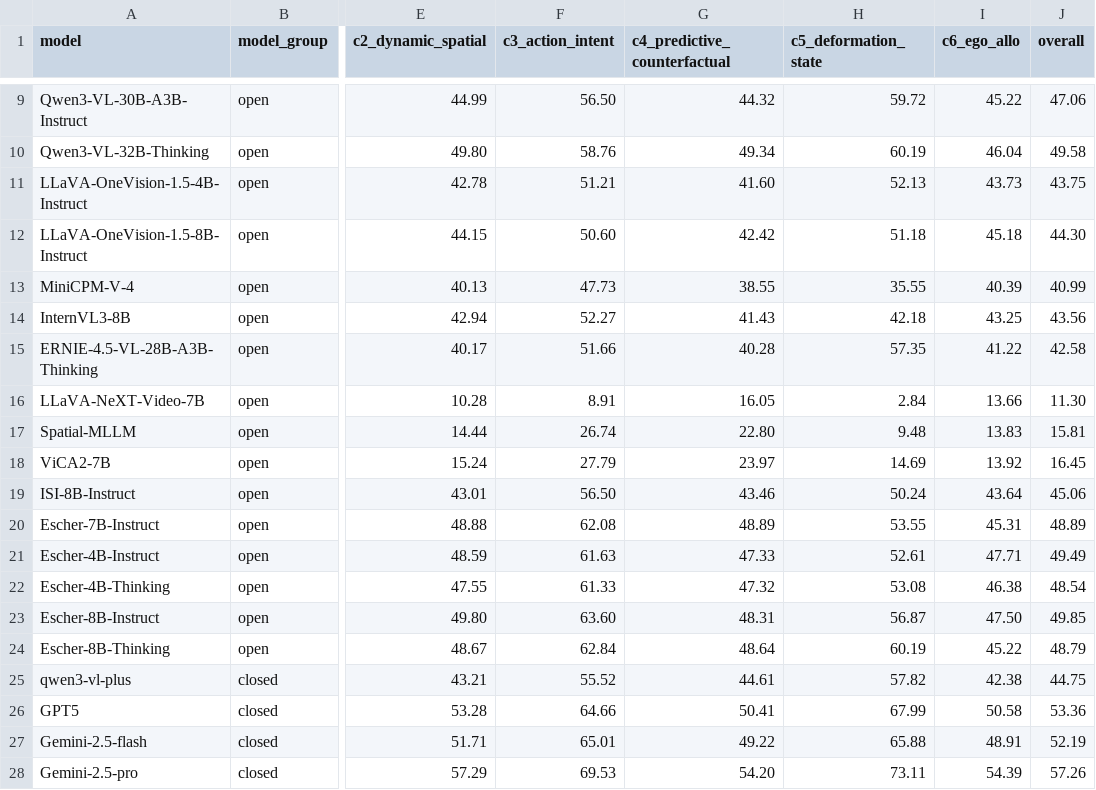
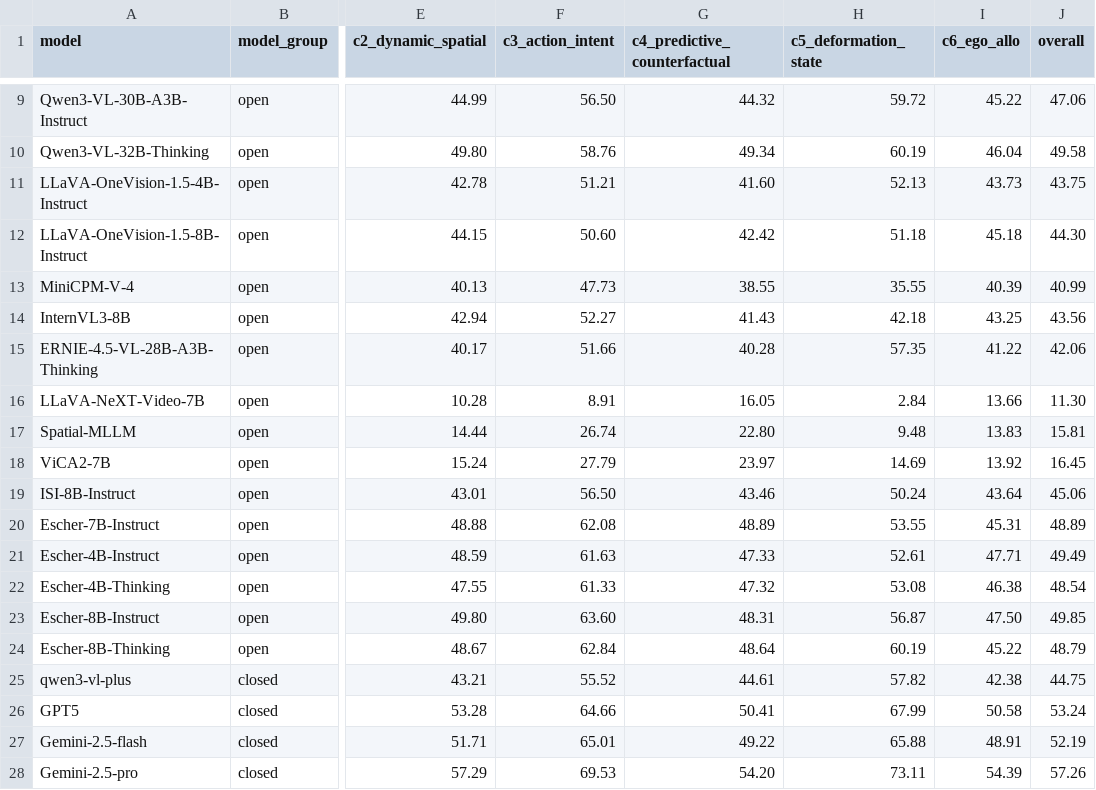
Before and after one commit to Grady10086/EscherVerse, a CSV file: experiments/concept_structure/data/model_category_scores.csv, drawn as a sheet; only a part is shown, gaps mark what is left out; the diff names each change by its address in the sheet, - before the commit and + after, or states it on an @@ line.

```diff
--- a/experiments/concept_structure/data/model_category_scores.csv
+++ b/experiments/concept_structure/data/model_category_scores.csv
-J15 (overall): 42.58
+J15 (overall): 42.06
-J26 (overall): 53.36
+J26 (overall): 53.24
```
Also changed, not shown: experiments/concept_structure/results/model_pair_group_scores.csv, reproducibility/models/model_registry.csv, 10 other files.
